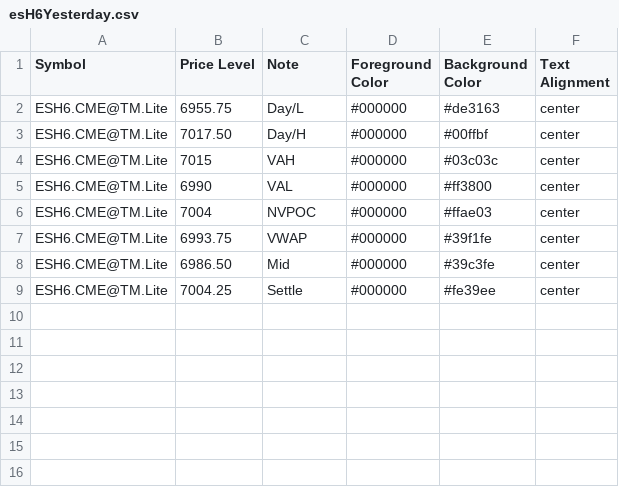
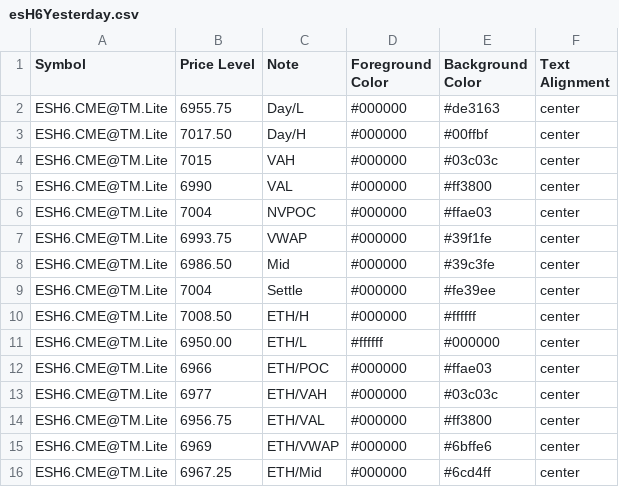
Before and after one commit to heatedtowel/EsCloudNotes, a CSV file: esH6Yesterday.csv, drawn as a sheet.

Commit message:
Update Bookmap notes

```diff
--- a/esH6Yesterday.csv
+++ b/esH6Yesterday.csv
@@ -8,2 +8,9 @@ ESH6.CME@TM.Lite,6993.75,VWAP,#000000,#39f1fe,center
 ESH6.CME@TM.Lite,6986.50,Mid,#000000,#39c3fe,center
-ESH6.CME@TM.Lite,7004.25,Settle,#000000,#fe39ee,center
+ESH6.CME@TM.Lite,7004,Settle,#000000,#fe39ee,center
+ESH6.CME@TM.Lite,7008.50,ETH/H,#000000,#ffffff,center
+ESH6.CME@TM.Lite,6950.00,ETH/L,#ffffff,#000000,center
+ESH6.CME@TM.Lite,6966,ETH/POC,#000000,#ffae03,center
+ESH6.CME@TM.Lite,6977,ETH/VAH,#000000,#03c03c,center
+ESH6.CME@TM.Lite,6956.75,ETH/VAL,#000000,#ff3800,center
+ESH6.CME@TM.Lite,6969,ETH/VWAP,#000000,#6bffe6,center
+ESH6.CME@TM.Lite,6967.25,ETH/Mid,#000000,#6cd4ff,center
```
